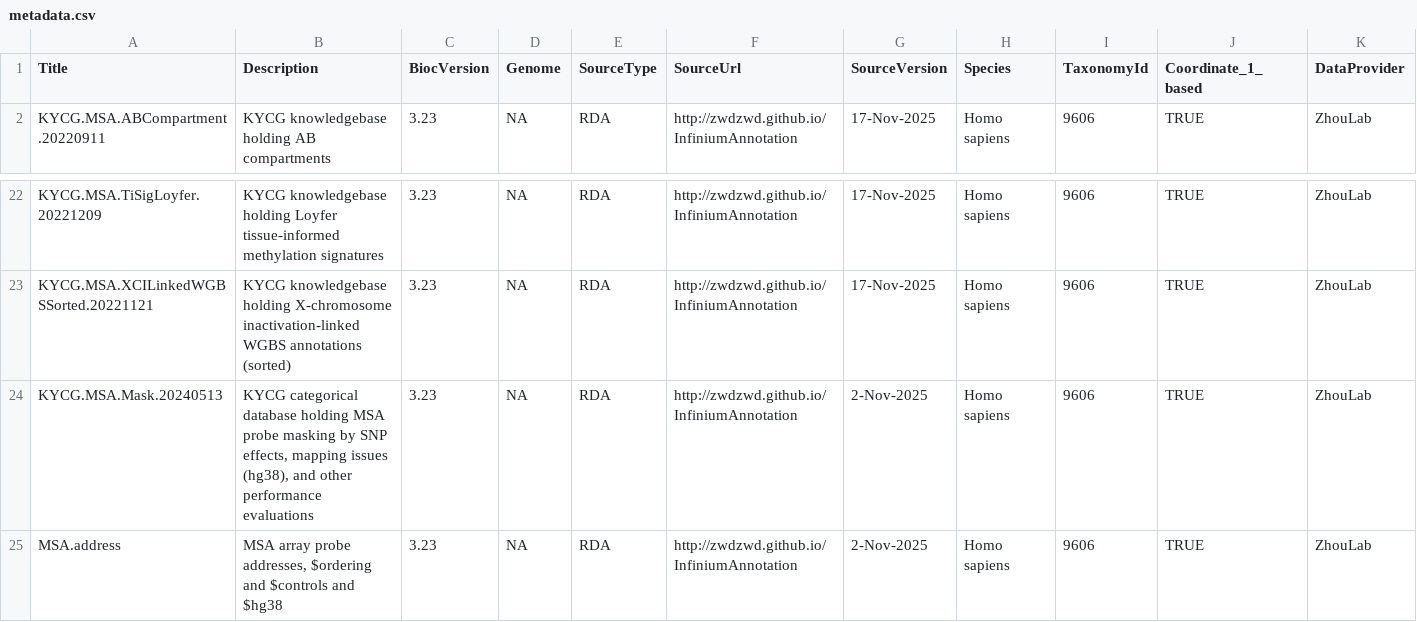
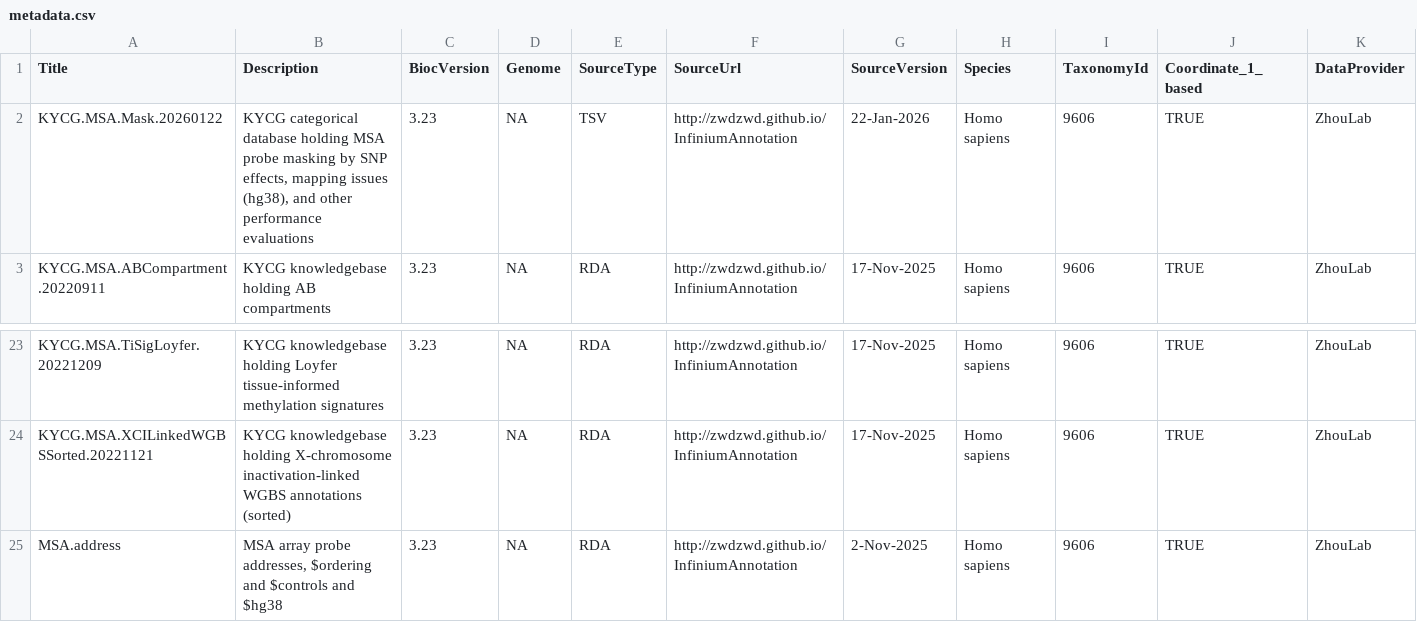
Before and after one commit to bioc/sesameData, a CSV file: inst/extdata/metadata.csv, drawn as a sheet; only a part is shown, gaps mark what is left out; removed rows and columns are numbered as before the commit, all else as after; rows hold the shown columns only; the diff names each change by its address in the sheet, - before the commit and + after, or states it on an @@ line.

```diff
--- a/inst/extdata/metadata.csv
+++ b/inst/extdata/metadata.csv
+row 2: KYCG.MSA.Mask.20260122 | KYCG categorical database holding MSA probe masking by SNP effects, mapping issues (hg38), and other performance evaluations | 3.23 | NA | TSV | http://zwdzwd.github.io/InfiniumAnnotation | 22-Jan-2026 | Homo sapiens | 9606 | TRUE | ZhouLab
-row 24: KYCG.MSA.Mask.20240513 | KYCG categorical database holding MSA probe masking by SNP effects, mapping issues (hg38), and other performance evaluations | 3.23 | NA | RDA | http://zwdzwd.github.io/InfiniumAnnotation | 2-Nov-2025 | Homo sapiens | 9606 | TRUE | ZhouLab
```
Also changed, not shown: 2 other files.
